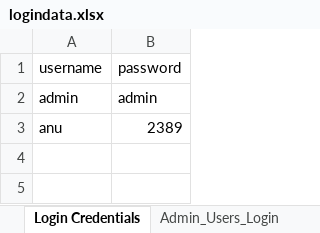
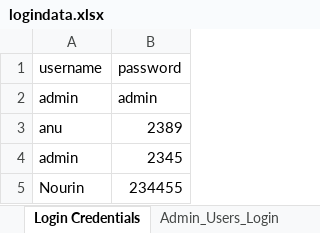
Before and after one commit to FathimaNourink/com.sevenrmartsupermarket, an Excel workbook: com.sevenrmartsupermarket/src/main/resources/ExcelFiles/logindata.xlsx, sheet Login Credentials, drawn as a sheet; values as stored, in another font and other column widths than the file's, no borders; charts and pictures not drawn; the diff names each change by its address in the sheet, - before the commit and + after, or states it on an @@ line.

```diff
--- a/com.sevenrmartsupermarket/src/main/resources/ExcelFiles/logindata.xlsx (sheet Login Credentials)
+++ b/com.sevenrmartsupermarket/src/main/resources/ExcelFiles/logindata.xlsx (sheet Login Credentials)
+row 4: admin | 2345
+row 5: Nourin | 234455
```
Also changed, not shown: charts or pictures, com.sevenrmartsupermarket/target/classes/ExcelFiles/logindata.xlsx, 9 other files.
